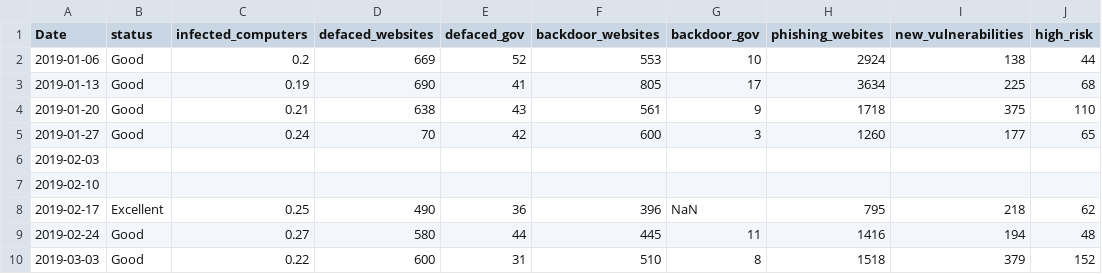
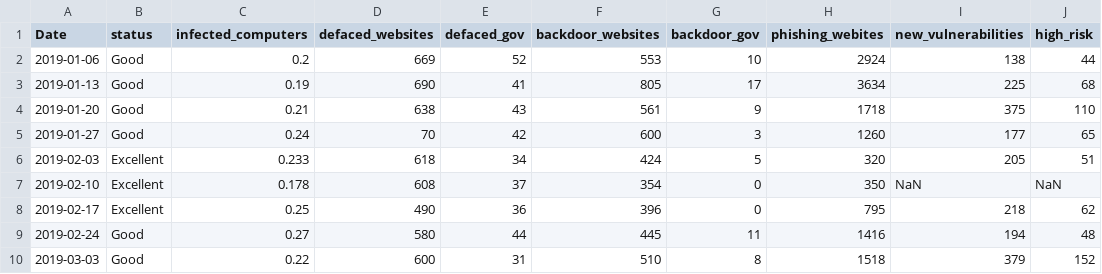
Before and after one commit to simprism/china_cyber, a CSV file: china_cyber.csv, drawn as a sheet; only a part is shown; the diff covers the shown part only.

```diff
--- a/china_cyber.csv
+++ b/china_cyber.csv
@@ -5,5 +5,5 @@ Date,status,infected_computers,defaced_websites,defaced_gov,backdoor_websites,ba
 2019-01-27,Good,0.24,70,42,600,3,1260,177,65
-2019-02-03,,,,,,,,,
-2019-02-10,,,,,,,,,
-2019-02-17,Excellent,0.25,490,36,396,NaN,795,218,62
+2019-02-03,Excellent,0.233,618,34,424,5,320,205,51
+2019-02-10,Excellent,0.178,608,37,354,0,350,NaN,NaN
+2019-02-17,Excellent,0.25,490,36,396,0,795,218,62
 2019-02-24,Good,0.27,580,44,445,11,1416,194,48
```
Also changed, not shown: 80 edited cells elsewhere in this file, 1 other file.
